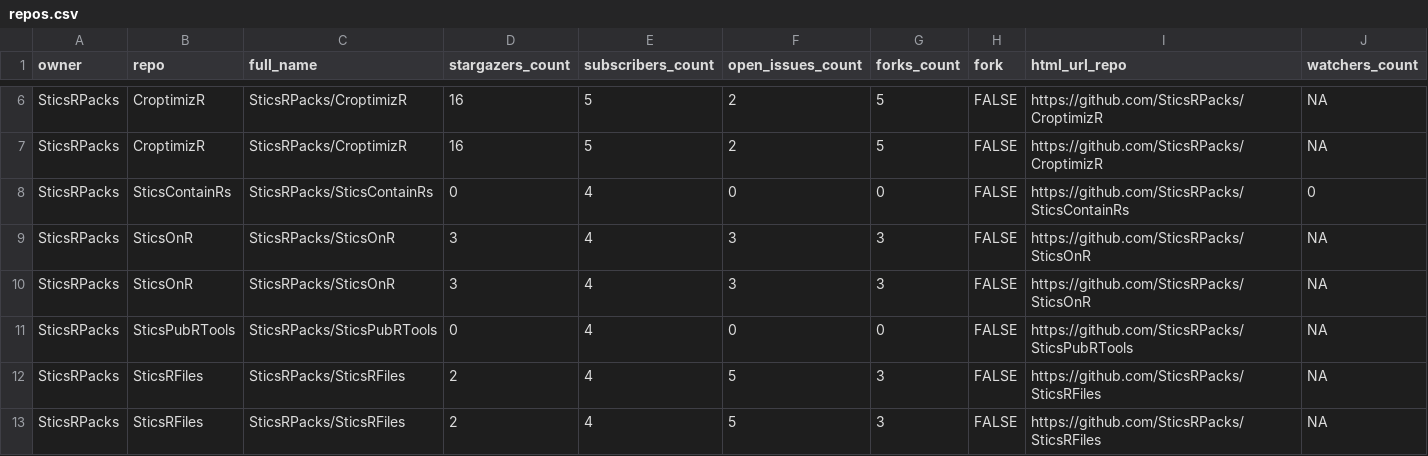
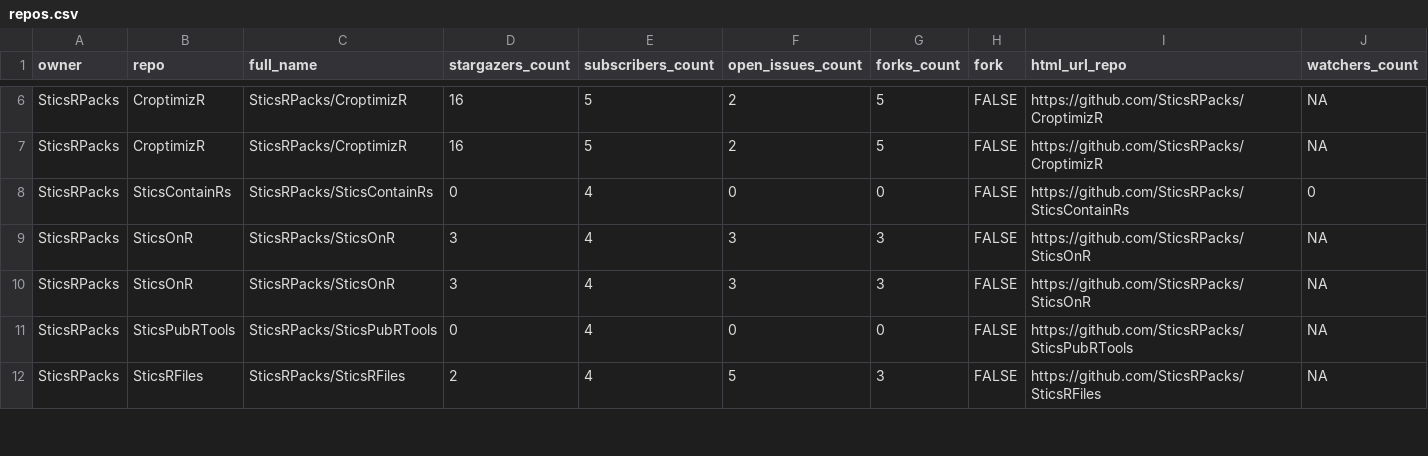
Before and after one commit to SticsRPacks/status, a CSV file: repos.csv, drawn as a sheet; only a part is shown, gaps mark what is left out; rows hold the shown columns only; the diff covers the shown part only; the diff names each change by its address in the sheet, - before the commit and + after, or states it on an @@ line.

```diff
--- a/repos.csv
+++ b/repos.csv
-row 13: SticsRPacks | SticsRFiles | SticsRPacks/SticsRFiles | 2 | 4 | 5 | 3 | FALSE | https://github.com/SticsRPacks/SticsRFiles | NA
```
Also changed, not shown: 3 edited cells elsewhere in this file, 2 other files.
